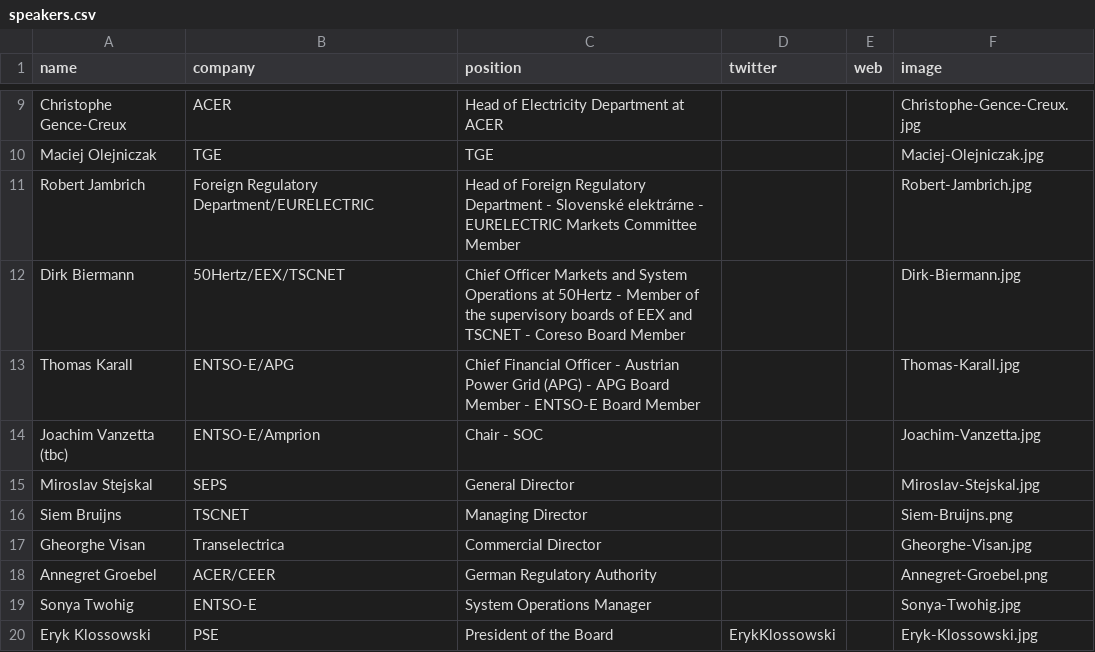
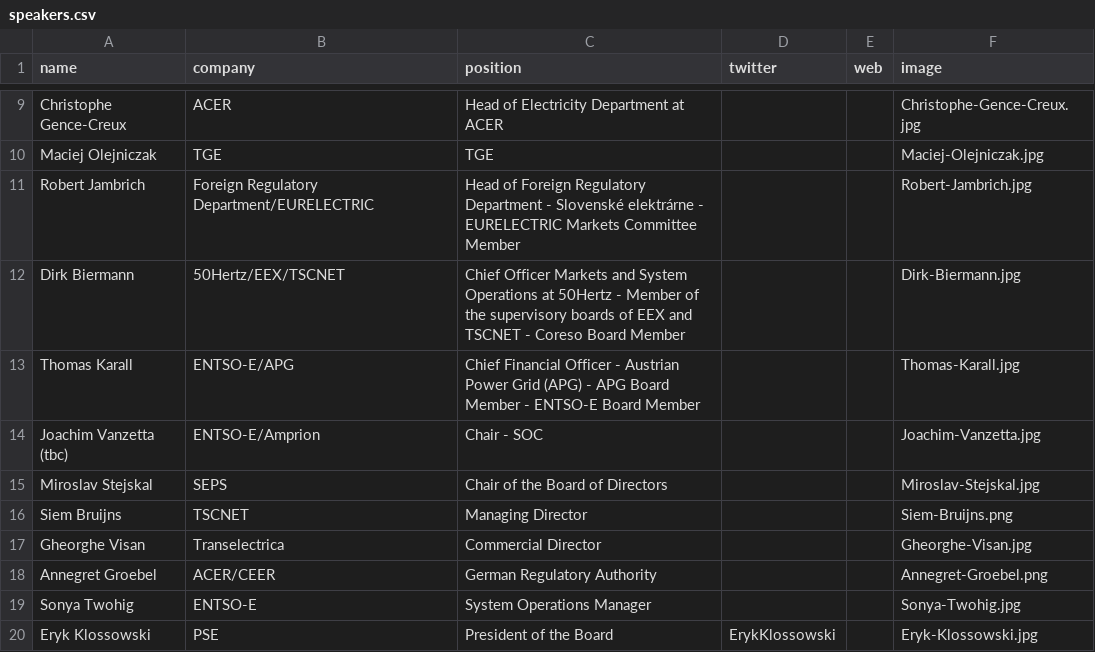
Before and after one commit to entsoe-web/cee-conf, a CSV file: _data/speakers.csv, drawn as a sheet; only a part is shown, gaps mark what is left out.

Commit message:
Update Miroslav Stejskal position

```diff
--- a/_data/speakers.csv
+++ b/_data/speakers.csv
@@ -14,3 +14,3 @@ Thomas Karall,ENTSO-E/APG,Chief Financial Officer - Austrian Power Grid (APG) -
 Joachim Vanzetta (tbc),ENTSO-E/Amprion,Chair - SOC,,,Joachim-Vanzetta.jpg
-Miroslav Stejskal,SEPS,General Director,,,Miroslav-Stejskal.jpg
+Miroslav Stejskal,SEPS,Chair of the Board of Directors,,,Miroslav-Stejskal.jpg
 Siem Bruijns,TSCNET,Managing Director,,,Siem-Bruijns.png
```
